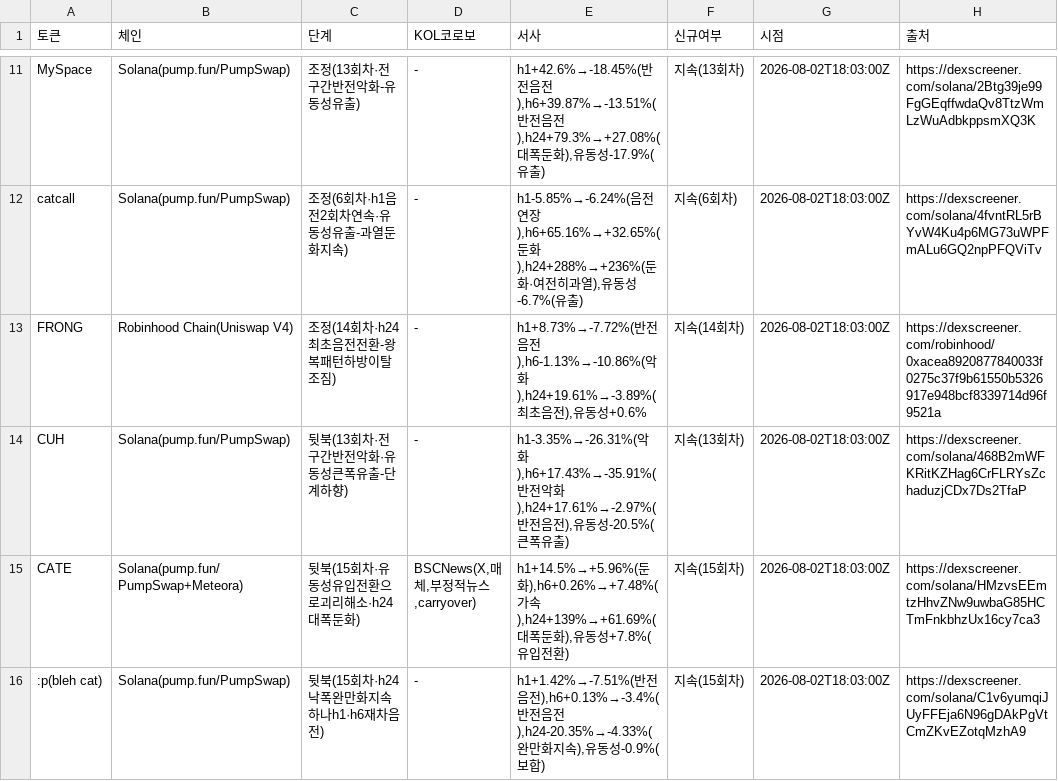
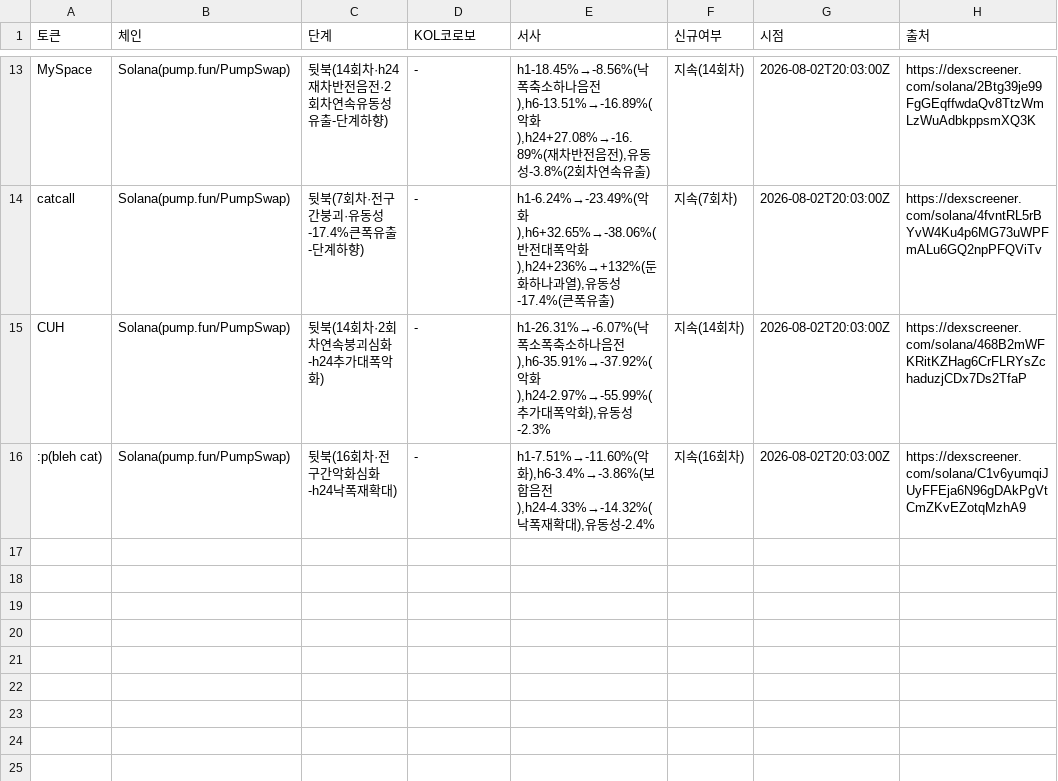
Before and after one commit to HoinKwak/study, a CSV file: research/kol/watch.csv, drawn as a sheet; only a part is shown, gaps mark what is left out; removed rows and columns are numbered as before the commit, all else as after; the diff covers the shown part only; the diff names each change by its address in the sheet, - before the commit and + after, or states it on an @@ line.

```diff
--- a/research/kol/watch.csv
+++ b/research/kol/watch.csv
-C13 (단계): 조정(13회차·전구간반전악화-유동성유출)
+C13 (단계): 뒷북(14회차·h24재차반전음전·2회차연속유동성유출-단계하향)
-E13 (서사): h1+42.6%→-18.45%(반전음전),h6+39.87%→-13.51%(반전음전),h24+79.3%→+27.08%(대폭둔화),유동성-17.9%(유출…
+E13 (서사): h1-18.45%→-8.56%(낙폭축소하나음전),h6-13.51%→-16.89%(악화),h24+27.08%→-16.89%(재차반전음전),유동성-3.8%(2회차연속유출…
-F13 (신규여부): 지속(13회차)
+F13 (신규여부): 지속(14회차)
-G13:G14 (시점): 2026-08-02T18:03:00Z
+G13:G14 (시점): 2026-08-02T20:03:00Z
-C14 (단계): 조정(6회차·h1음전2회차연속·유동성유출-과열둔화지속)
+C14 (단계): 뒷북(7회차·전구간붕괴·유동성-17.4%큰폭유출-단계하향)
-E14 (서사): h1-5.85%→-6.24%(음전연장),h6+65.16%→+32.65%(둔화),h24+288%→+236%(둔화·여전히과열),유동성-6.7%(유출…
+E14 (서사): h1-6.24%→-23.49%(악화),h6+32.65%→-38.06%(반전대폭악화),h24+236%→+132%(둔화하나과열),유동성-17.4%(큰폭유출…
-F14 (신규여부): 지속(6회차)
+F14 (신규여부): 지속(7회차)
-row 13: FRONG | Robinhood Chain(Uniswap V4) | 조정(14회차·h24최초음전전환-왕복패턴하방이탈조짐) | - | h1+8.73%→-7.72%(반전음전),h6-1.13%→-10.86%(악화),h24+19.61%→-3.89%(최초음전),유동성+0.6% | 지속(14회차) | 2026-08-02T18:03:00Z | https://dexscreener.com/robinhood/0xacea8920877840033f0275c37f9b61550b5326917e948bcf8339714d96f9521a
-C15 (단계): 뒷북(13회차·전구간반전악화·유동성큰폭유출-단계하향)
+C15 (단계): 뒷북(14회차·2회차연속붕괴심화-h24추가대폭악화)
-E15 (서사): h1-3.35%→-26.31%(악화),h6+17.43%→-35.91%(반전악화),h24+17.61%→-2.97%(반전음전),유동성-20.5%(큰폭유출)
+E15 (서사): h1-26.31%→-6.07%(낙폭소폭축소하나음전),h6-35.91%→-37.92%(악화),h24-2.97%→-55.99%(추가대폭악화),유동성-2.3%
-F15 (신규여부): 지속(13회차)
+F15 (신규여부): 지속(14회차)
-G15 (시점): 2026-08-02T18:03:00Z
+G15 (시점): 2026-08-02T20:03:00Z
-row 15: CATE | Solana(pump.fun/PumpSwap+Meteora) | 뒷북(15회차·유동성유입전환으로괴리해소·h24대폭둔화) | BSCNews(X,매체,부정적뉴스,carryover) | h1+14.5%→+5.96%(둔화),h6+0.26%→+7.48%(가속),h24+139%→+61.69%(대폭둔화),유동성+7.8%(유입전환) | 지속(15회차) | 2026-08-02T18:03:00Z | https://dexscreener.com/solana/HMzvsEEmtzHhvZNw9uwbaG85HCTmFnkbhzUx16cy7ca3
-C16 (단계): 뒷북(15회차·h24낙폭완만화지속하나h1·h6재차음전)
+C16 (단계): 뒷북(16회차·전구간악화심화-h24낙폭재확대)
-E16 (서사): h1+1.42%→-7.51%(반전음전),h6+0.13%→-3.4%(반전음전),h24-20.35%→-4.33%(완만화지속),유동성-0.9%(보합)
+E16 (서사): h1-7.51%→-11.60%(악화),h6-3.4%→-3.86%(보합음전),h24-4.33%→-14.32%(낙폭재확대),유동성-2.4%
-F16 (신규여부): 지속(15회차)
+F16 (신규여부): 지속(16회차)
-G16 (시점): 2026-08-02T18:03:00Z
+G16 (시점): 2026-08-02T20:03:00Z
```
Also changed, not shown: 6 added rows, 4 removed rows and 21 edited cells elsewhere in this file, 2 other files.
